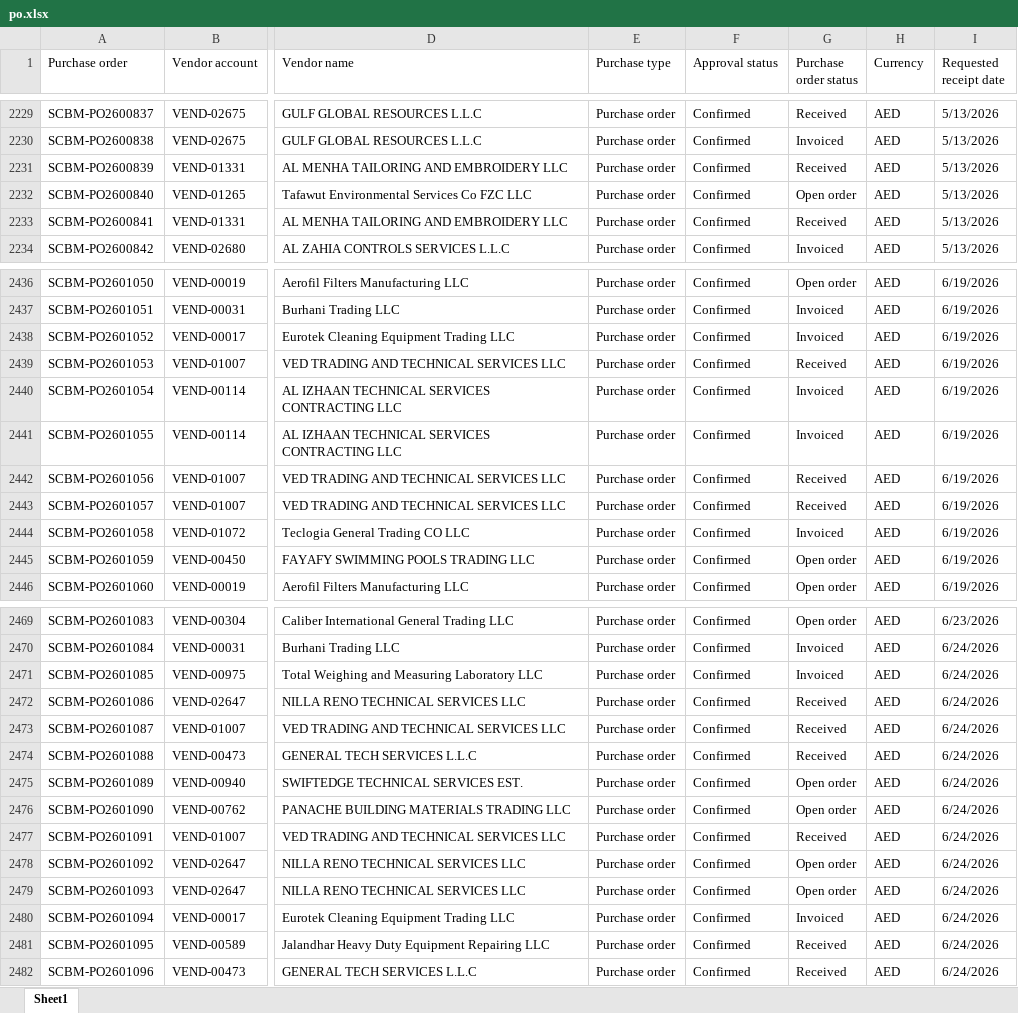
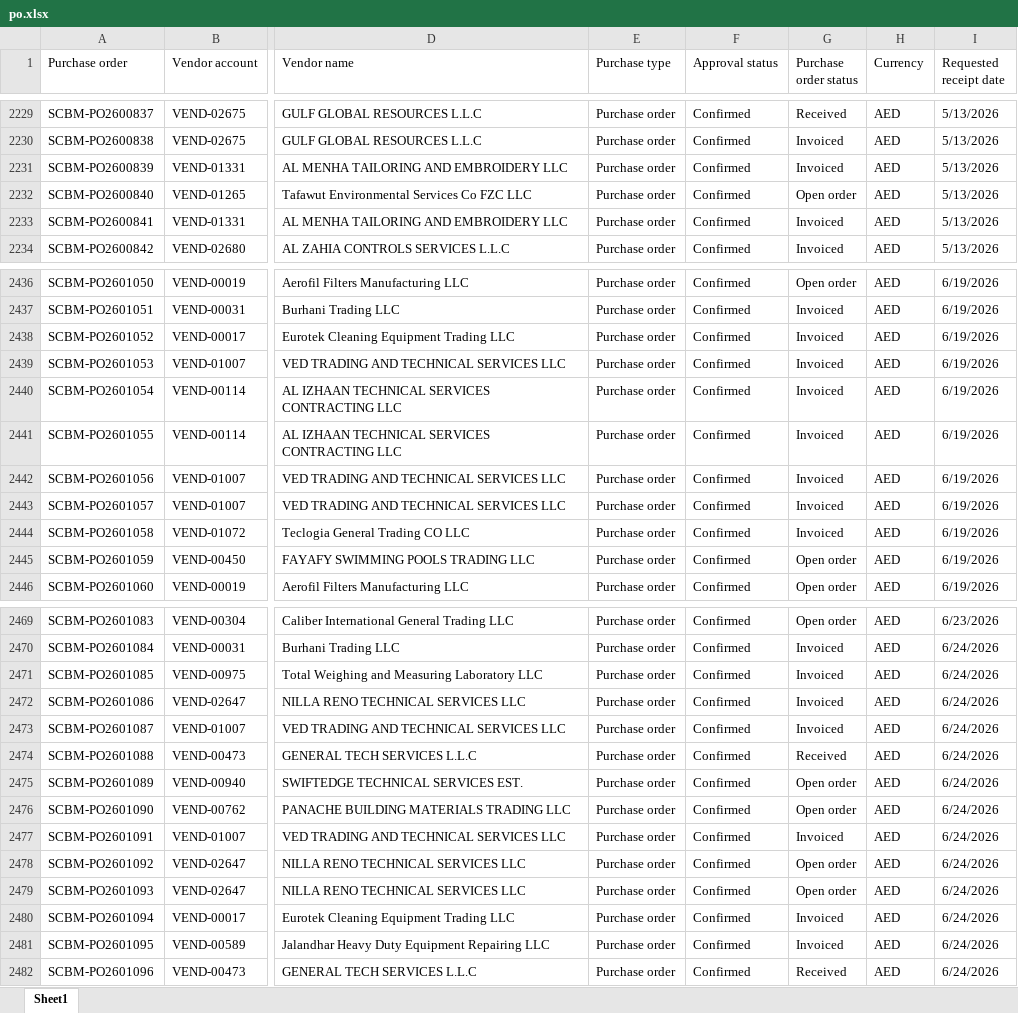
Before and after one commit to Strive-Services-Group/PR-PO-Pipeline-Dashboard, an Excel workbook: po.xlsx, sheet Sheet1, drawn as a sheet; only a part is shown, gaps mark what is left out; values as stored, in another font and other column widths than the file's, no borders; table styles not drawn; the diff covers the shown part only; the diff names each change by its address in the sheet, - before the commit and + after, or states it on an @@ line.

```diff
--- a/po.xlsx (sheet Sheet1)
+++ b/po.xlsx (sheet Sheet1)
-G2231 (Purchase order status): Received
+G2231 (Purchase order status): Invoiced
-G2233 (Purchase order status): Received
+G2233 (Purchase order status): Invoiced
-G2439 (Purchase order status): Received
+G2439 (Purchase order status): Invoiced
-G2442:G2443 (Purchase order status): Received
+G2442:G2443 (Purchase order status): Invoiced
-G2472:G2473 (Purchase order status): Received
+G2472:G2473 (Purchase order status): Invoiced
-G2477 (Purchase order status): Received
+G2477 (Purchase order status): Invoiced
-G2481 (Purchase order status): Received
+G2481 (Purchase order status): Invoiced
```
Also changed, not shown: 28 added rows and 56 edited cells elsewhere in this sheet, pr.xlsx, 1 other file.
